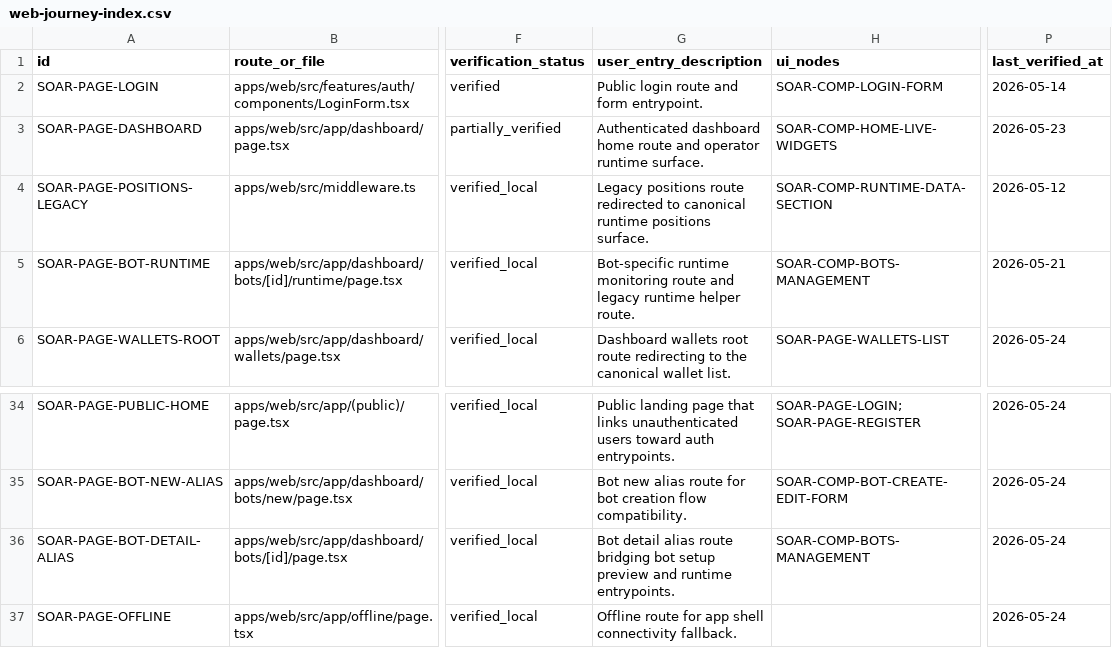
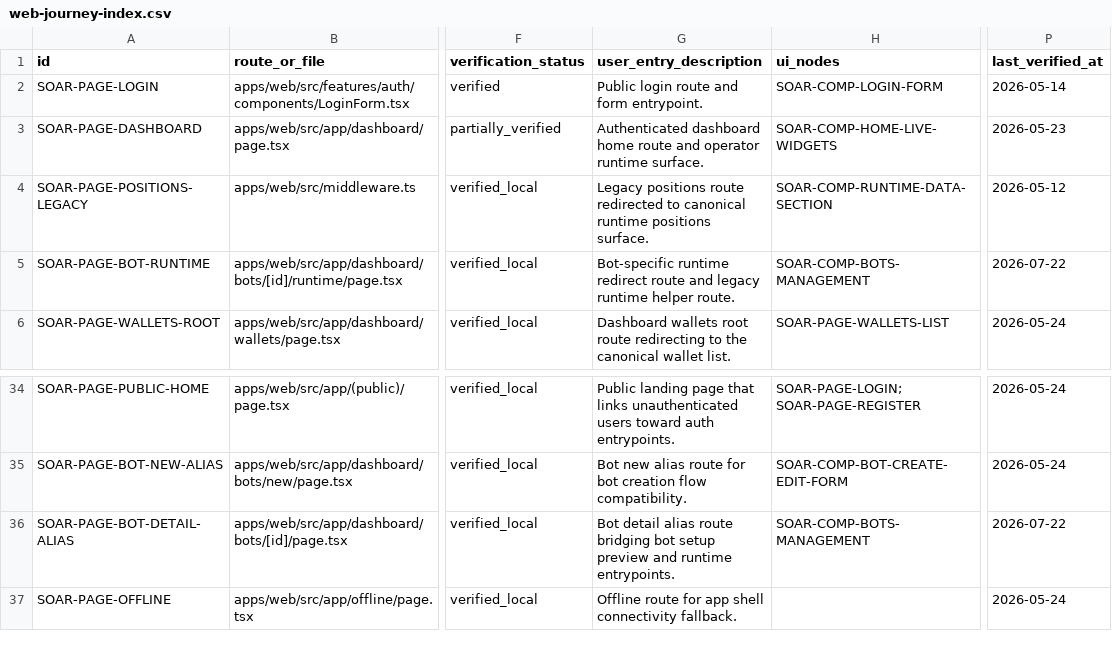
Before and after one commit to Wroblewski-Patryk/Soar, a CSV file: docs/architecture/indices/web-journey-index.csv, drawn as a sheet; only a part is shown, gaps mark what is left out; the diff names each change by its address in the sheet, - before the commit and + after, or states it on an @@ line.

```diff
--- a/docs/architecture/indices/web-journey-index.csv
+++ b/docs/architecture/indices/web-journey-index.csv
-G5 (user_entry_description): Bot-specific runtime monitoring route and…
+G5 (user_entry_description): Bot-specific runtime redirect route and…
-P5 (last_verified_at): 2026-05-21
+P5 (last_verified_at): 2026-07-22
-P36 (last_verified_at): 2026-05-24
+P36 (last_verified_at): 2026-07-22
```
Also changed, not shown: docs/architecture/indices/user-action-index.csv, 16 other files.
